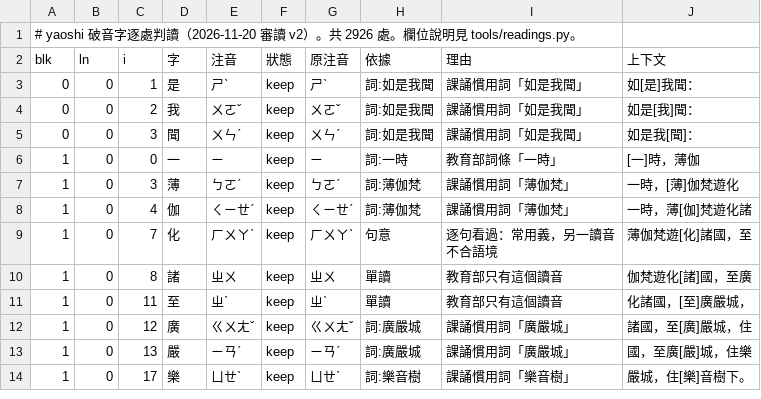
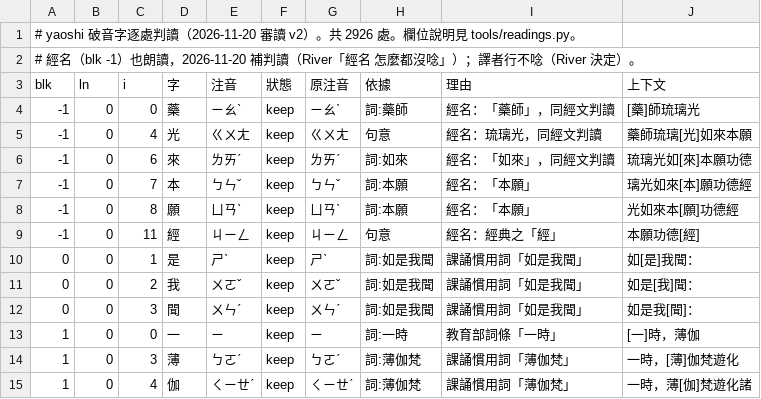
Before and after one commit to grayspace-tw/grayspace-tw.github.io, a TSV file: mantra/reader/tools/readings/decisions/yaoshi.tsv, drawn as a sheet; only a part is shown; the shorter side is filled out with more unchanged rows.

```diff
--- a/mantra/reader/tools/readings/decisions/yaoshi.tsv
+++ b/mantra/reader/tools/readings/decisions/yaoshi.tsv
@@ -1,3 +1,10 @@
 # yaoshi 破音字逐處判讀（2026-11-20 審讀 v2）。共 2926 處。欄位說明見 tools/readings.py。
+# 經名（blk -1）也朗讀，2026-11-20 補判讀（River「經名 怎麼都沒唸」）；譯者行不唸（River 決定）。
 blk	ln	i	字	注音	狀態	原注音	依據	理由	上下文
+-1	0	0	藥	ㄧㄠˋ	keep	ㄧㄠˋ	詞:藥師	經名：「藥師」，同經文判讀	[藥]師琉璃光
+-1	0	4	光	ㄍㄨㄤ	keep	ㄍㄨㄤ	句意	經名：琉璃光，同經文判讀	藥師琉璃[光]如來本願
+-1	0	6	來	ㄌㄞˊ	keep	ㄌㄞˊ	詞:如來	經名：「如來」，同經文判讀	琉璃光如[來]本願功德
+-1	0	7	本	ㄅㄣˇ	keep	ㄅㄣˇ	詞:本願	經名：「本願」	璃光如來[本]願功德經
+-1	0	8	願	ㄩㄢˋ	keep	ㄩㄢˋ	詞:本願	經名：「本願」	光如來本[願]功德經
+-1	0	11	經	ㄐㄧㄥ	keep	ㄐㄧㄥ	句意	經名：經典之「經」	本願功德[經]
 0	0	1	是	ㄕˋ	keep	ㄕˋ	詞:如是我聞	課誦慣用詞「如是我聞」	如[是]我聞：
```
Also changed, not shown: mantra/reader/tools/readings/decisions/amituo.tsv, mantra/reader/tools/readings/decisions/dashizhi.tsv, 25 other files.
